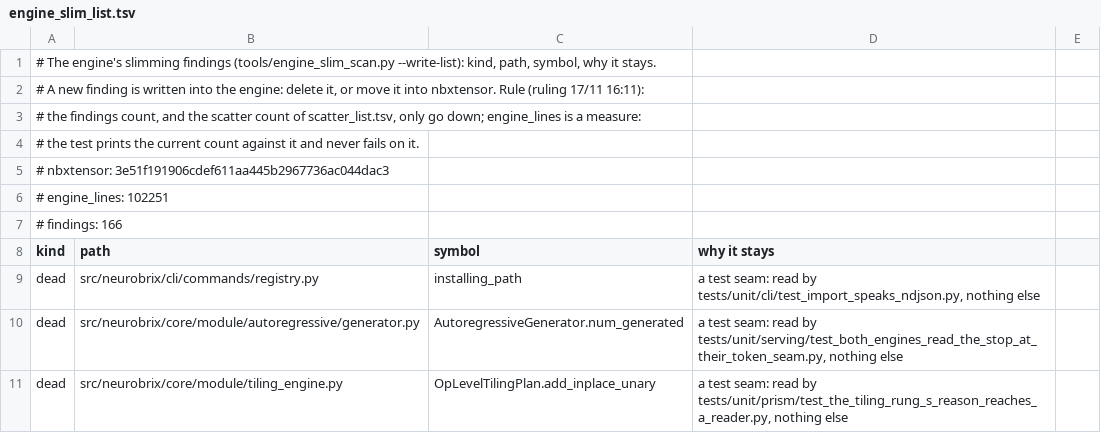
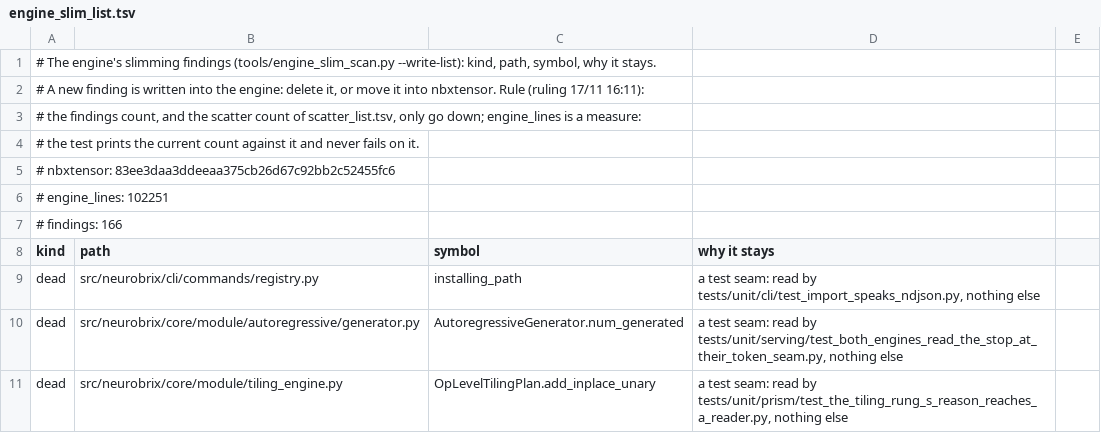
Before and after one commit to NeuroBrix/neurobrix, a TSV file: tools/engine_slim_list.tsv, drawn as a sheet; only a part is shown.

Commit message:
The engine pins library main 83ee3daa3dde (memory.bind_tied and the gated delta rule's 32-bit bound with the rejoin)
pyproject.toml's nbxtensor pin and tools/engine_slim_list.tsv's pin header move from 3e51f191 to 83ee3daa3dde (library
1371, 1375, 1378 and 1379). The engine calls nothing new: no source changes. The slim scan reads the same findings and
lines on both libraries, and the brick ratchet reads no library, so neither is rerun. The files that name 3e51f191 in
the kernel tests and 50597afc in prism describe the baseline their history or recorded hashes were built on, not a pin,
and stay.

```diff
--- a/tools/engine_slim_list.tsv
+++ b/tools/engine_slim_list.tsv
@@ -4,3 +4,3 @@
 # the test prints the current count against it and never fails on it.
-# nbxtensor: 3e51f191906cdef611aa445b2967736ac044dac3
+# nbxtensor: 83ee3daa3ddeeaa375cb26d67c92bb2c52455fc6
 # engine_lines: 102251
```
Also changed, not shown: 1 other file.
